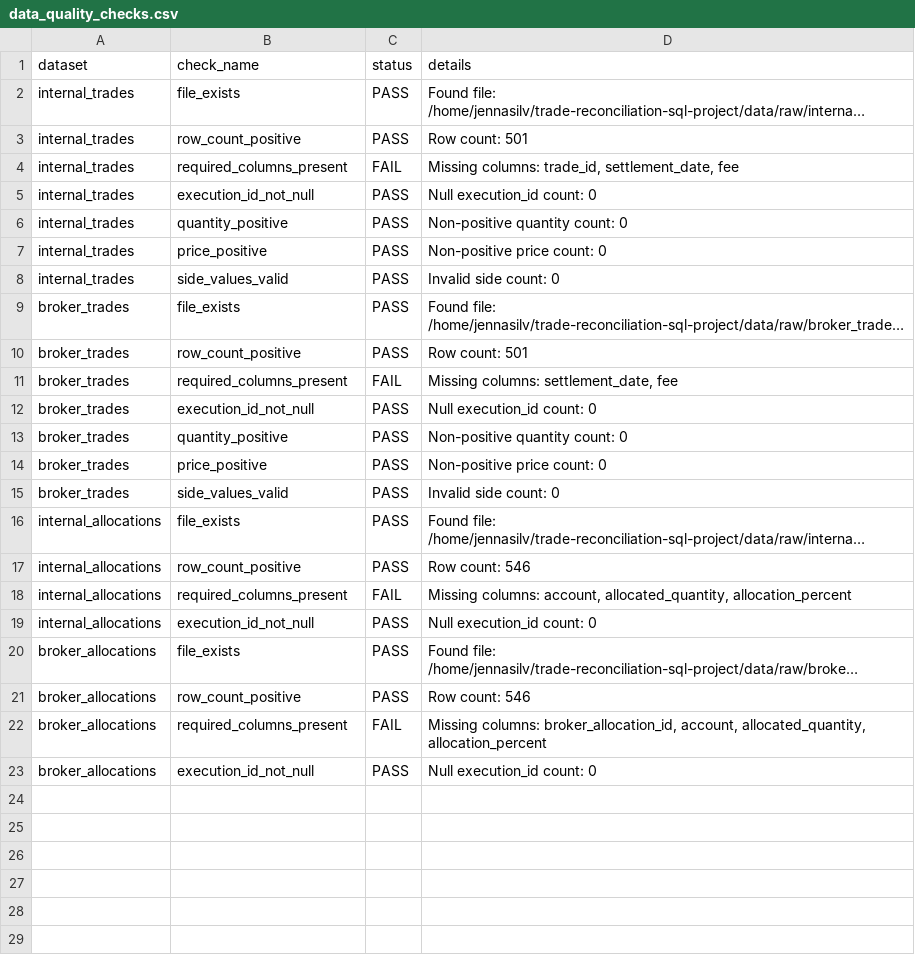
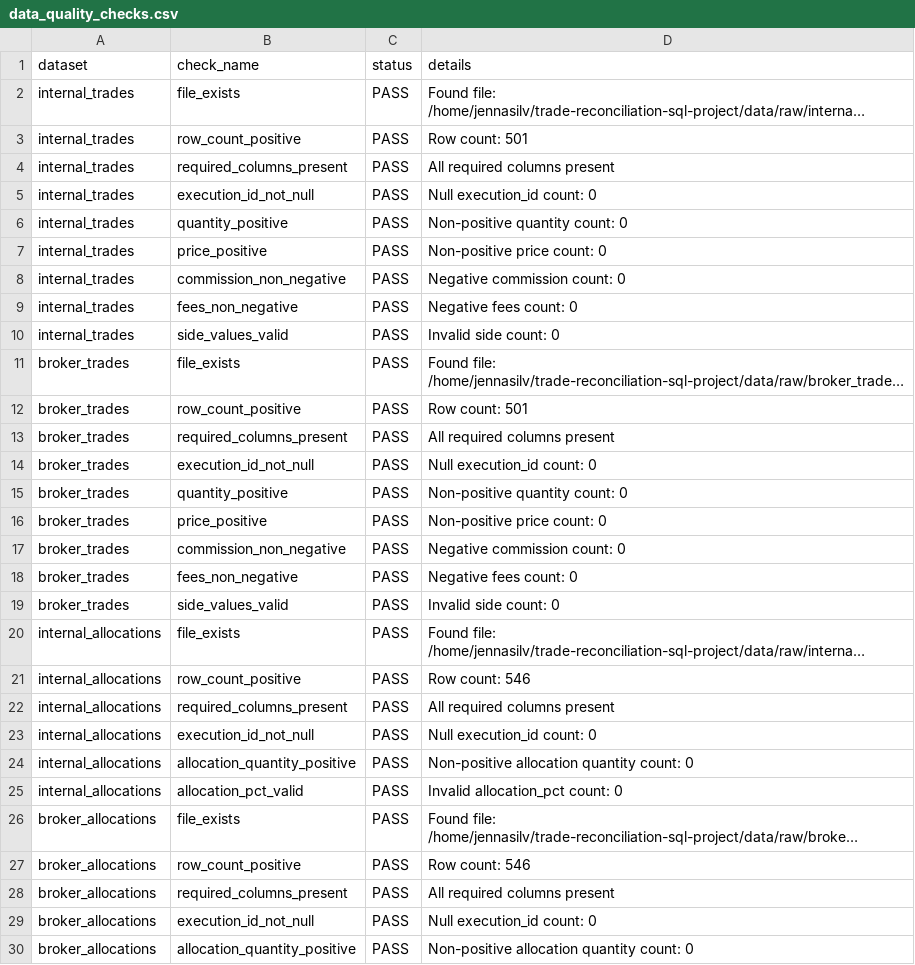
Before and after one commit to jennasilvera/trade-reconciliation-sql-project, a CSV file: data/reports/data_quality_checks.csv, drawn as a sheet; only a part is shown; long unchanged cells end in …; addresses are those after the commit; the diff covers the shown part only; the diff names each change by its address in the sheet, - before the commit and + after, or states it on an @@ line.

Commit message:
Fix data quality checks to match schema

```diff
--- a/data/reports/data_quality_checks.csv
+++ b/data/reports/data_quality_checks.csv
-C4 (status): FAIL
+C4 (status): PASS
-D4 (details): Missing columns: trade_id, settlement_date, fee
+D4 (details): All required columns present
+row 8: internal_trades | commission_non_negative | PASS | Negative commission count: 0
+row 9: internal_trades | fees_non_negative | PASS | Negative fees count: 0
-C13 (status): FAIL
+C13 (status): PASS
-D13 (details): Missing columns: settlement_date, fee
+D13 (details): All required columns present
+row 17: broker_trades | commission_non_negative | PASS | Negative commission count: 0
+row 18: broker_trades | fees_non_negative | PASS | Negative fees count: 0
-C22 (status): FAIL
+C22 (status): PASS
-D22 (details): Missing columns: account, allocated_quantity, allocation_percent
+D22 (details): All required columns present
+row 24: internal_allocations | allocation_quantity_positive | PASS | Non-positive allocation quantity count: 0
+row 25: internal_allocations | allocation_pct_valid | PASS | Invalid allocation_pct count: 0
-C28 (status): FAIL
+C28 (status): PASS
-D28 (details): Missing columns: broker_allocation_id, account, allocated_quantity, allocation_percent
+D28 (details): All required columns present
+row 30: broker_allocations | allocation_quantity_positive | PASS | Non-positive allocation quantity count: 0
```
Also changed, not shown: 1 added row elsewhere in this file, 1 other file.
